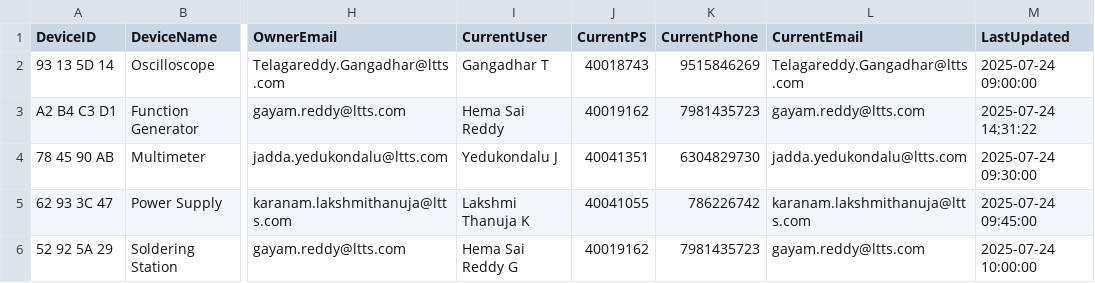
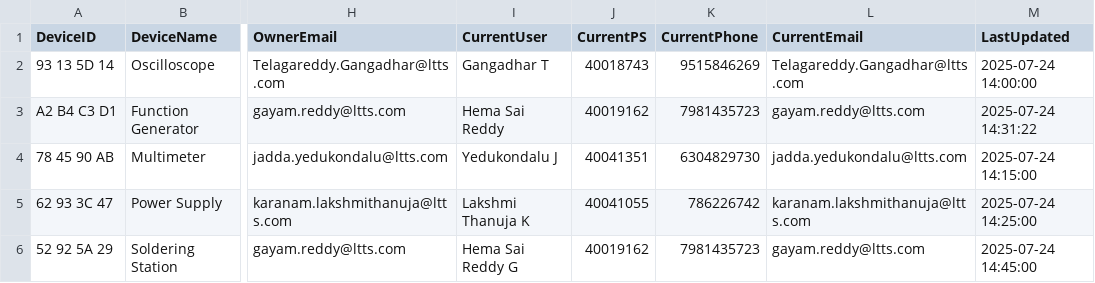
Before and after one commit to DHemasaiC/OpenHack_project, a CSV file: devices.csv, drawn as a sheet; only a part is shown, gaps mark what is left out; the diff names each change by its address in the sheet, - before the commit and + after, or states it on an @@ line.

```diff
--- a/devices.csv
+++ b/devices.csv
-M2 (LastUpdated): 2025-07-24 09:00:00
+M2 (LastUpdated): 2025-07-24 14:00:00
-M4 (LastUpdated): 2025-07-24 09:30:00
+M4 (LastUpdated): 2025-07-24 14:15:00
-M5 (LastUpdated): 2025-07-24 09:45:00
+M5 (LastUpdated): 2025-07-24 14:25:00
-M6 (LastUpdated): 2025-07-24 10:00:00
+M6 (LastUpdated): 2025-07-24 14:45:00
```
Also changed, not shown: 5 other files.
